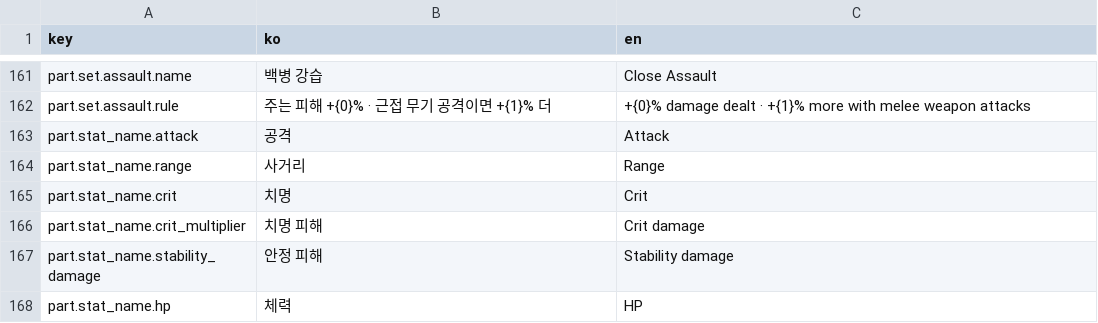
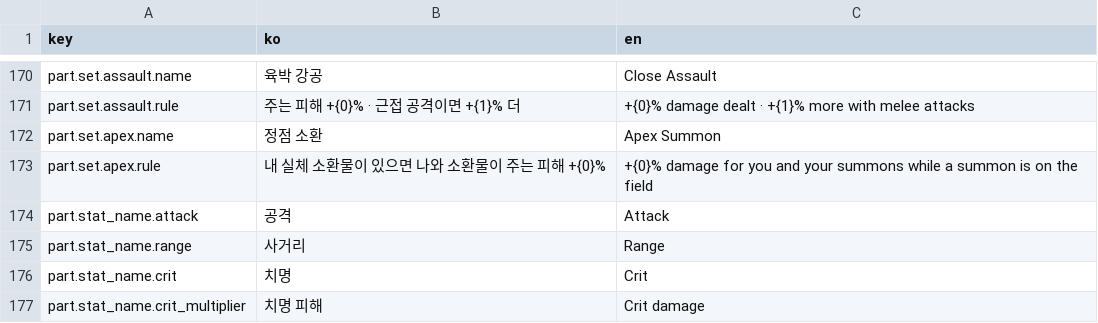
Before and after one commit to Shaun1667/GirlsDungeon, a CSV file: GirlsDungeon/Assets/_Game/Resources/Text/text_table.csv, drawn as a sheet; only a part is shown, gaps mark what is left out; the shorter side is filled out with more unchanged rows; addresses are those after the commit; the diff covers the shown part only; the diff names each change by its address in the sheet, - before the commit and + after, or states it on an @@ line.

```diff
--- a/GirlsDungeon/Assets/_Game/Resources/Text/text_table.csv
+++ b/GirlsDungeon/Assets/_Game/Resources/Text/text_table.csv
-B170 (ko): 백병 강습
+B170 (ko): 육박 강공
-B171 (ko): 주는 피해 +{0}% · 근접 무기 공격이면 +{1}% 더
+B171 (ko): 주는 피해 +{0}% · 근접 공격이면 +{1}% 더
-C171 (en): …with melee weapon attacks
+C171 (en): …with melee attacks
+row 172: part.set.apex.name | 정점 소환 | Apex Summon
+row 173: part.set.apex.rule | 내 실체 소환물이 있으면 나와 소환물이 주는 피해 +{0}% | +{0}% damage for you and your summons while a summon is on the field
```
Also changed, not shown: 21 added rows, 12 removed rows and 4 edited cells elsewhere in this file, 26 other files.
